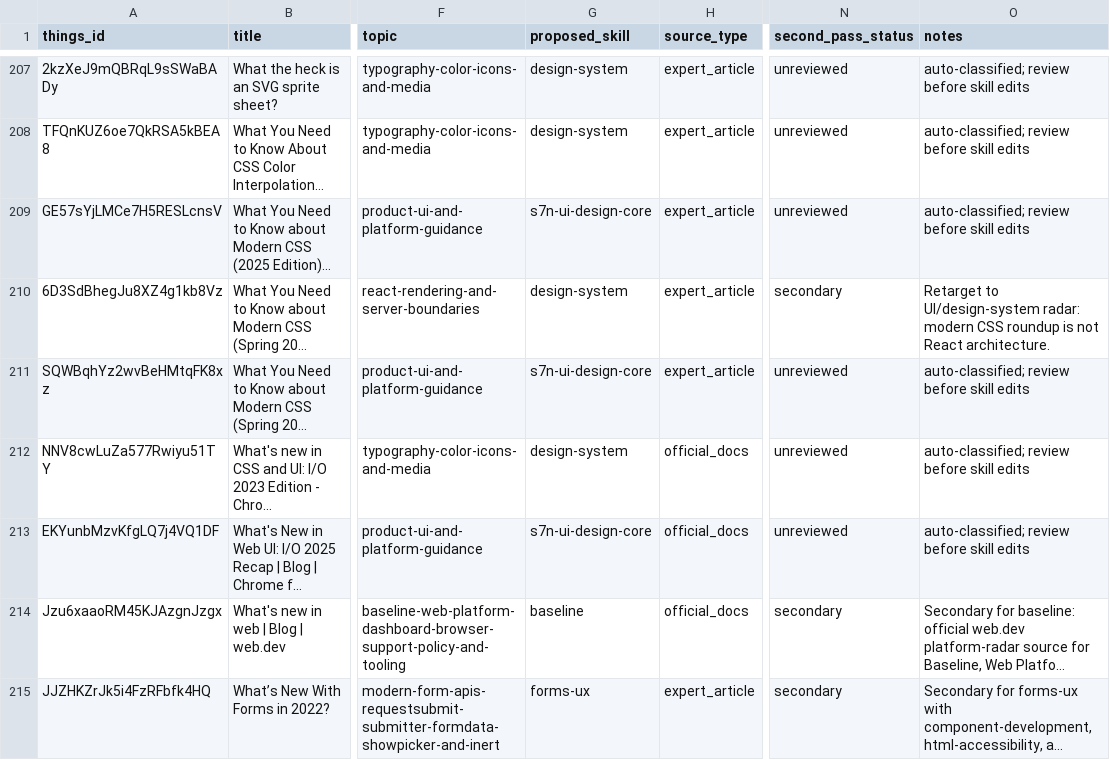
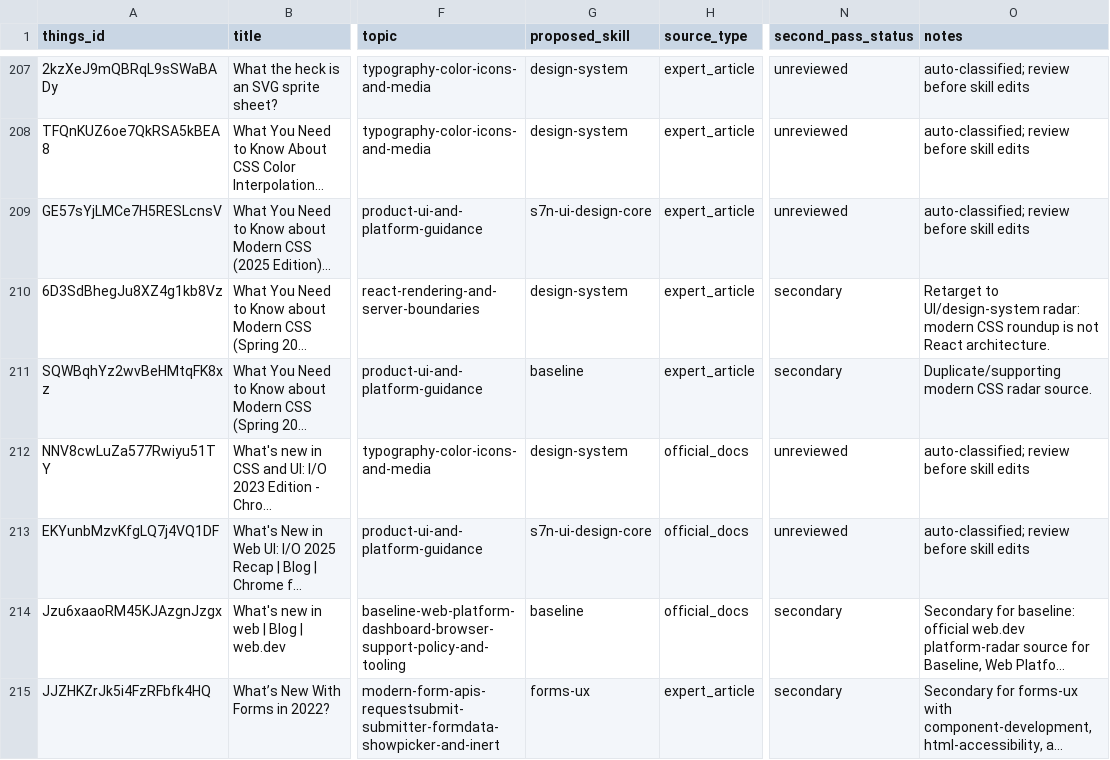
Before and after one commit to sebastian-software/skills.sebastian-software.com, a CSV file: docs/source-review/candidate-source-map.csv, drawn as a sheet; only a part is shown, gaps mark what is left out; long unchanged cells end in …; the diff names each change by its address in the sheet, - before the commit and + after, or states it on an @@ line.

Commit message:
skill(baseline): integrate what-you-need-to-know-about-modern-css-spring-2024-edi
Things-ID: SQWBqhYz2wvBeHMtqFK8xz
Source: https://frontendmasters.com/blog/what-you-need-to-know-about-modern-css-spring-2024-edition/?ref=labnotes.org
Decision: secondary
Target: skills/internal/s7n-ui-design/references/33-baseline-support.md
URL-Recheck: 2026-06-13, HTTP 200

```diff
--- a/docs/source-review/candidate-source-map.csv
+++ b/docs/source-review/candidate-source-map.csv
-G211 (proposed_skill): s7n-ui-design-core
+G211 (proposed_skill): baseline
-N211 (second_pass_status): unreviewed
+N211 (second_pass_status): secondary
-O211 (notes): auto-classified; review before skill edits
+O211 (notes): Duplicate/supporting modern CSS radar source.
```
Also changed, not shown: 1 other file.
